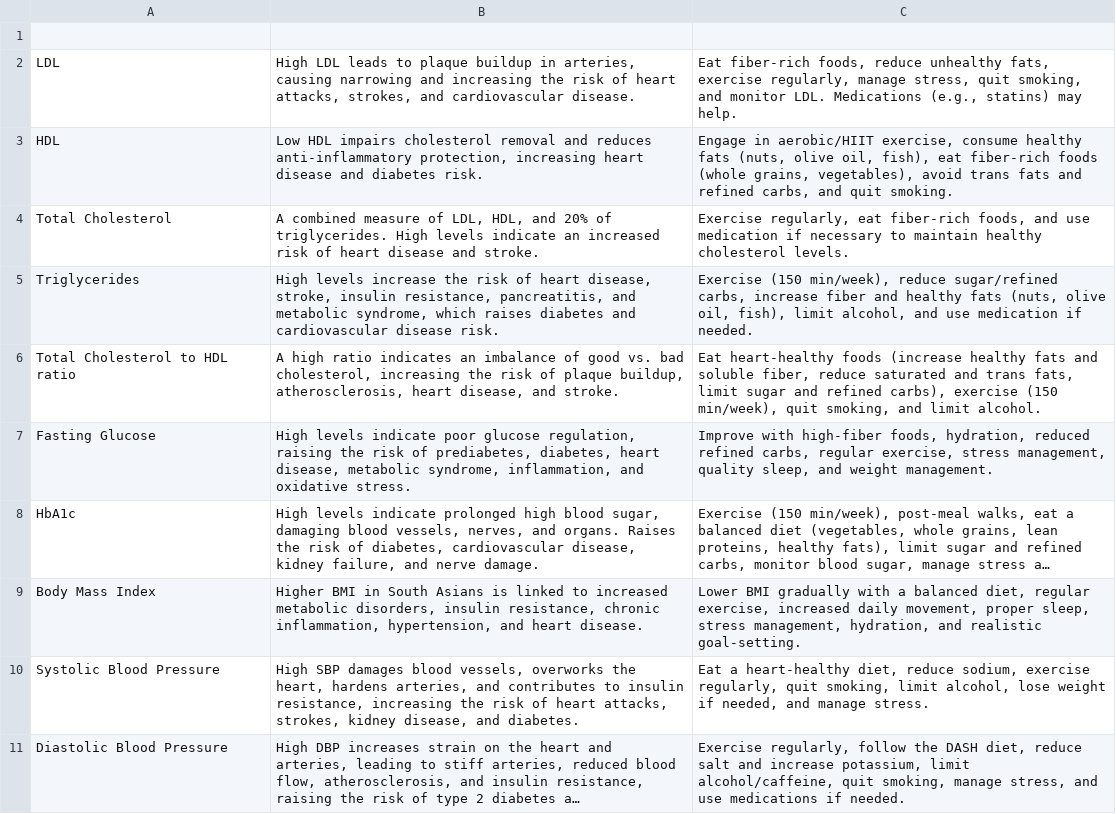
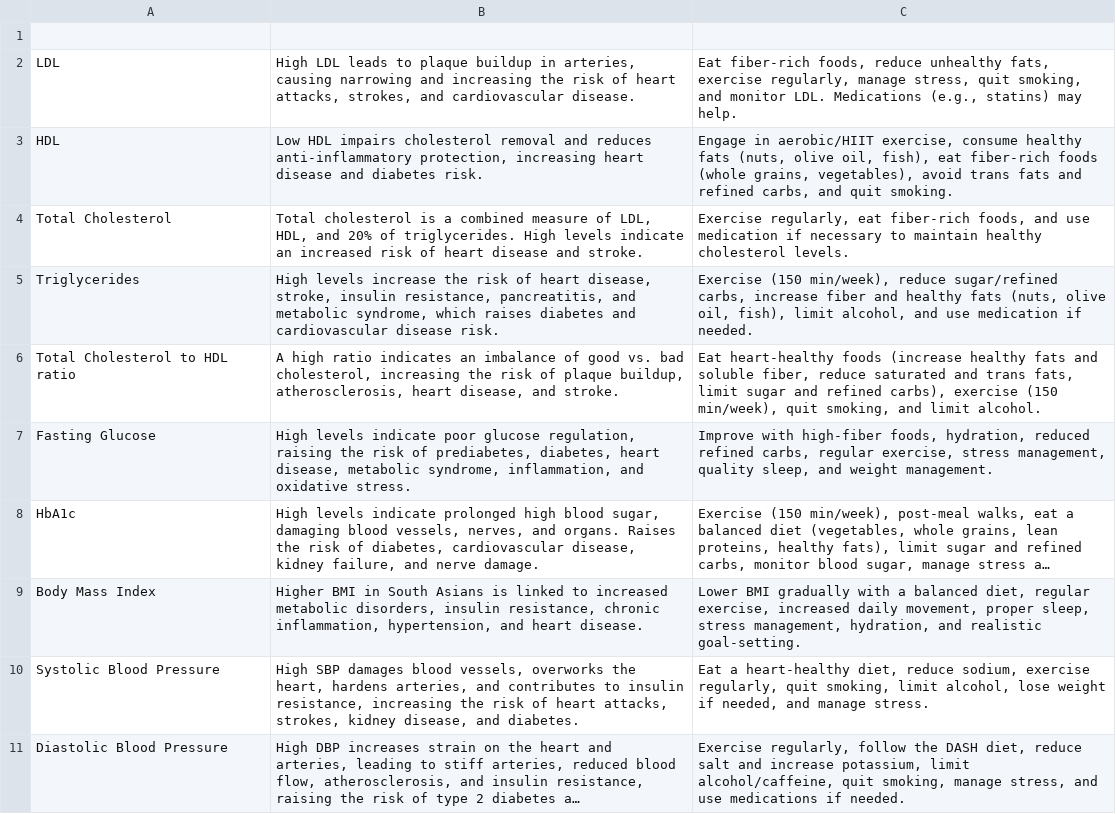
Before and after one commit to sbhorkar/sahc-tool, a CSV file: RiskMarkerDescriptions.csv, drawn as a sheet; long unchanged cells end in ….

```diff
--- a/RiskMarkerDescriptions.csv
+++ b/RiskMarkerDescriptions.csv
@@ -3,3 +3,3 @@ LDL,"High LDL leads to plaque buildup in arteries, causing narrowing and increas
 HDL,"Low HDL impairs cholesterol removal and reduces anti-inflammatory protection, increasing heart disease and diabetes risk.","Engage in aerobic/HIIT exercise, consume healthy fats (nuts, olive oil, fish), eat fiber-rich foods (whole grains, vegetables), avoid trans fats and refined carbs, and quit smoking."
-Total Cholesterol,"A combined measure of LDL, HDL, and 20% of triglycerides. High levels indicate an increased risk of heart disease and stroke.","Exercise regularly, eat fiber-rich foods, and use medication if necessary to maintain healthy cholesterol levels."
+Total Cholesterol,"Total cholesterol is a combined measure of LDL, HDL, and 20% of triglycerides. High levels indicate an increased risk of heart disease and stroke.","Exercise regularly, eat fiber-rich foods, and use medication if necessary to maintain healthy cholesterol levels."
 Triglycerides,"High levels increase the risk of heart disease, stroke, insulin resistance, pancreatitis, and metabolic syndrome, which raises diabetes and cardiovascular disease risk.","Exercise (150 min/week), reduce sugar/refined carbs, increase fiber and healthy fats (nuts, olive oil, fish), limit alcohol, and use medication if needed."
```
Also changed, not shown: 3 other files.
